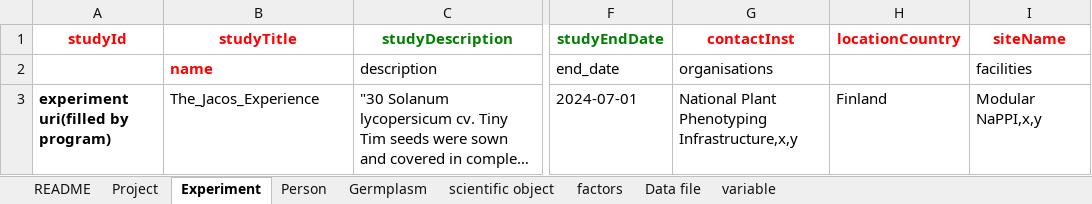
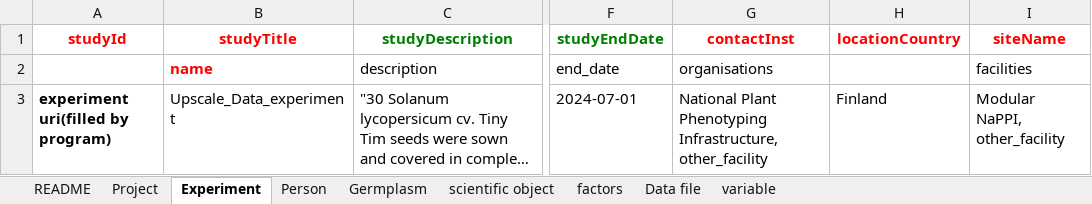
Before and after one commit to AnEdelweiss/SIMPLE, an Excel workbook: exp_database/test_JAQOS/Miappe_Template.xlsx, sheet Experiment, drawn as a sheet; only a part is shown, gaps mark what is left out; long unchanged cells end in …; values as stored, in another font and other column widths than the file's, no borders; the diff names each change by its address in the sheet, - before the commit and + after, or states it on an @@ line.

```diff
--- a/exp_database/test_JAQOS/Miappe_Template.xlsx (sheet Experiment)
+++ b/exp_database/test_JAQOS/Miappe_Template.xlsx (sheet Experiment)
-B3 (name): The_Jacos_Experience
+B3 (name): Upscale_Data_experiment
-G3 (organisations): …Plant Phenotyping Infrastructure,x,y
+G3 (organisations): …Plant Phenotyping Infrastructure, other_facility
-I3 (facilities): Modular NaPPI,x,y
+I3 (facilities): Modular NaPPI, other_facility
```
Also changed, not shown: sheet Germplasm, sheet Project, exp_database/test_JAQOS/output/miappe_template_filled.xlsx, 2 other files.
